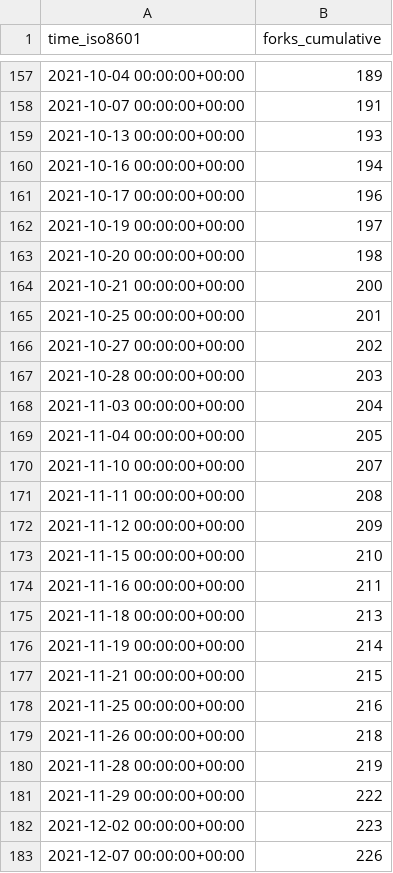
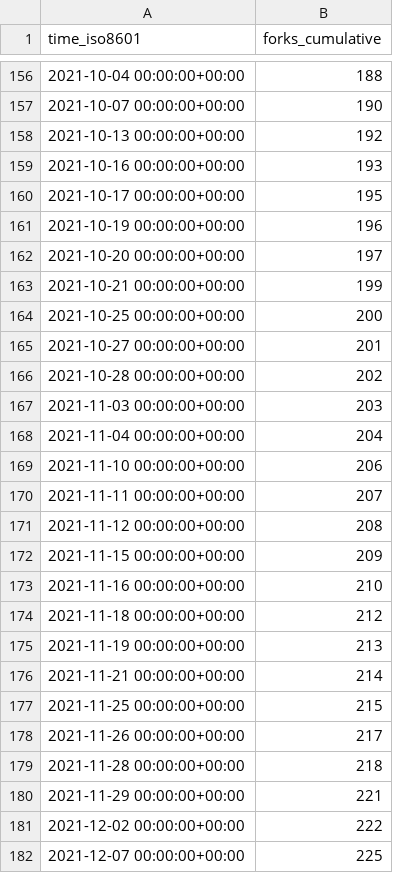
Before and after one commit to vinbrucelu/cli, a CSV file: tendermint/starport/ghrs-data/forks.csv, drawn as a sheet; only a part is shown, gaps mark what is left out; the diff covers the shown part only.

```diff
--- a/tendermint/starport/ghrs-data/forks.csv
+++ b/tendermint/starport/ghrs-data/forks.csv
@@ -157,27 +156,27 @@ time_iso8601,forks_cumulative
-2021-10-04 00:00:00+00:00,189
-2021-10-07 00:00:00+00:00,191
-2021-10-13 00:00:00+00:00,193
-2021-10-16 00:00:00+00:00,194
-2021-10-17 00:00:00+00:00,196
-2021-10-19 00:00:00+00:00,197
-2021-10-20 00:00:00+00:00,198
-2021-10-21 00:00:00+00:00,200
-2021-10-25 00:00:00+00:00,201
-2021-10-27 00:00:00+00:00,202
-2021-10-28 00:00:00+00:00,203
-2021-11-03 00:00:00+00:00,204
-2021-11-04 00:00:00+00:00,205
-2021-11-10 00:00:00+00:00,207
-2021-11-11 00:00:00+00:00,208
-2021-11-12 00:00:00+00:00,209
-2021-11-15 00:00:00+00:00,210
-2021-11-16 00:00:00+00:00,211
-2021-11-18 00:00:00+00:00,213
-2021-11-19 00:00:00+00:00,214
-2021-11-21 00:00:00+00:00,215
-2021-11-25 00:00:00+00:00,216
-2021-11-26 00:00:00+00:00,218
-2021-11-28 00:00:00+00:00,219
-2021-11-29 00:00:00+00:00,222
-2021-12-02 00:00:00+00:00,223
-2021-12-07 00:00:00+00:00,226
+2021-10-04 00:00:00+00:00,188
+2021-10-07 00:00:00+00:00,190
+2021-10-13 00:00:00+00:00,192
+2021-10-16 00:00:00+00:00,193
+2021-10-17 00:00:00+00:00,195
+2021-10-19 00:00:00+00:00,196
+2021-10-20 00:00:00+00:00,197
+2021-10-21 00:00:00+00:00,199
+2021-10-25 00:00:00+00:00,200
+2021-10-27 00:00:00+00:00,201
+2021-10-28 00:00:00+00:00,202
+2021-11-03 00:00:00+00:00,203
+2021-11-04 00:00:00+00:00,204
+2021-11-10 00:00:00+00:00,206
+2021-11-11 00:00:00+00:00,207
+2021-11-12 00:00:00+00:00,208
+2021-11-15 00:00:00+00:00,209
+2021-11-16 00:00:00+00:00,210
+2021-11-18 00:00:00+00:00,212
+2021-11-19 00:00:00+00:00,213
+2021-11-21 00:00:00+00:00,214
+2021-11-25 00:00:00+00:00,215
+2021-11-26 00:00:00+00:00,217
+2021-11-28 00:00:00+00:00,218
+2021-11-29 00:00:00+00:00,221
+2021-12-02 00:00:00+00:00,222
+2021-12-07 00:00:00+00:00,225
```
Also changed, not shown: 2 removed rows and 94 edited cells elsewhere in this file, tendermint/starport/ghrs-data/stargazers.csv.
